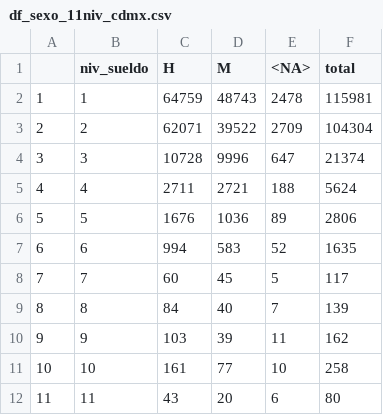
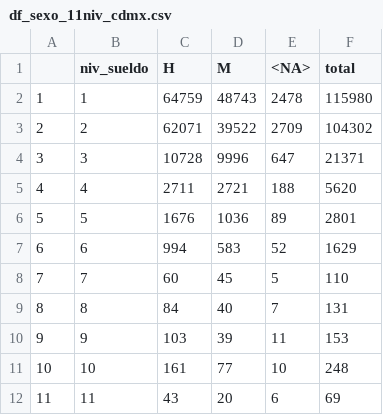
Before and after one commit to du-gartre/Datxs-Unidxs, a CSV file: data/df_sexo_11niv_cdmx.csv, drawn as a sheet; the diff names each change by its address in the sheet, - before the commit and + after, or states it on an @@ line.

```diff
--- a/data/df_sexo_11niv_cdmx.csv
+++ b/data/df_sexo_11niv_cdmx.csv
-F2 (total): 115981
+F2 (total): 115980
-F3 (total): 104304
+F3 (total): 104302
-F4 (total): 21374
+F4 (total): 21371
-F5 (total): 5624
+F5 (total): 5620
-F6 (total): 2806
+F6 (total): 2801
-F7 (total): 1635
+F7 (total): 1629
-F8 (total): 117
+F8 (total): 110
-F9 (total): 139
+F9 (total): 131
-F10 (total): 162
+F10 (total): 153
-F11 (total): 258
+F11 (total): 248
-F12 (total): 80
+F12 (total): 69
```
Also changed, not shown: 6 other files.
